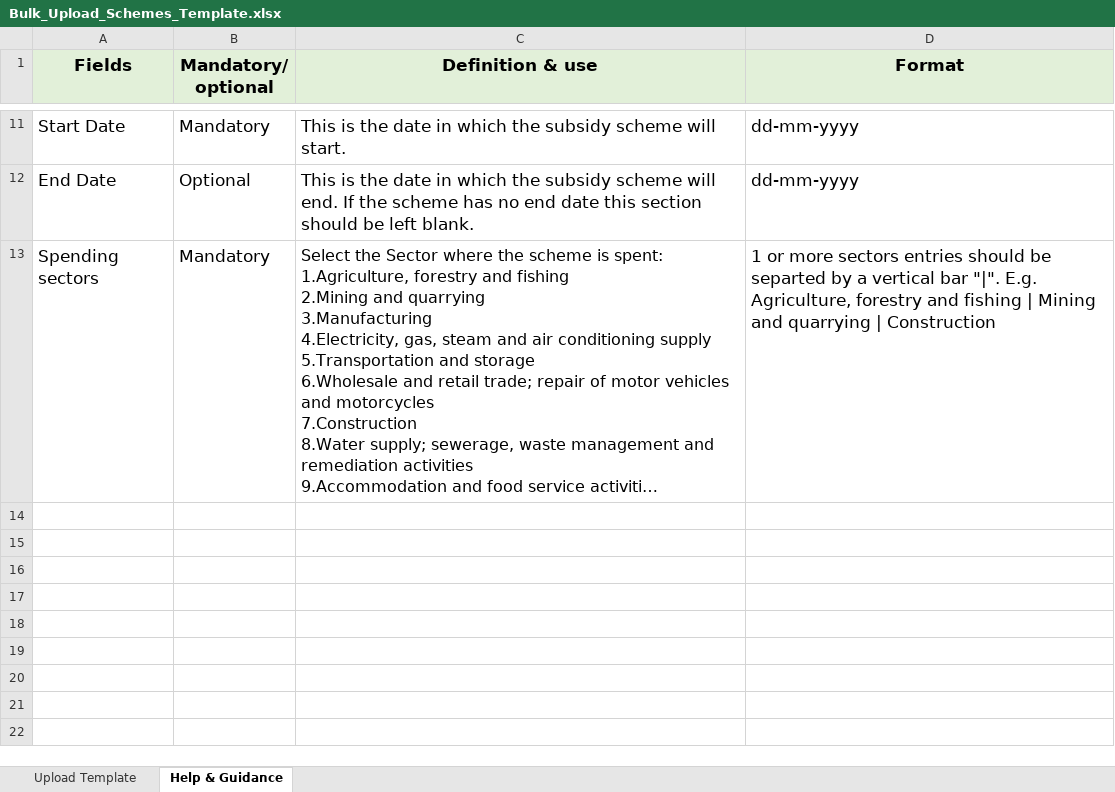
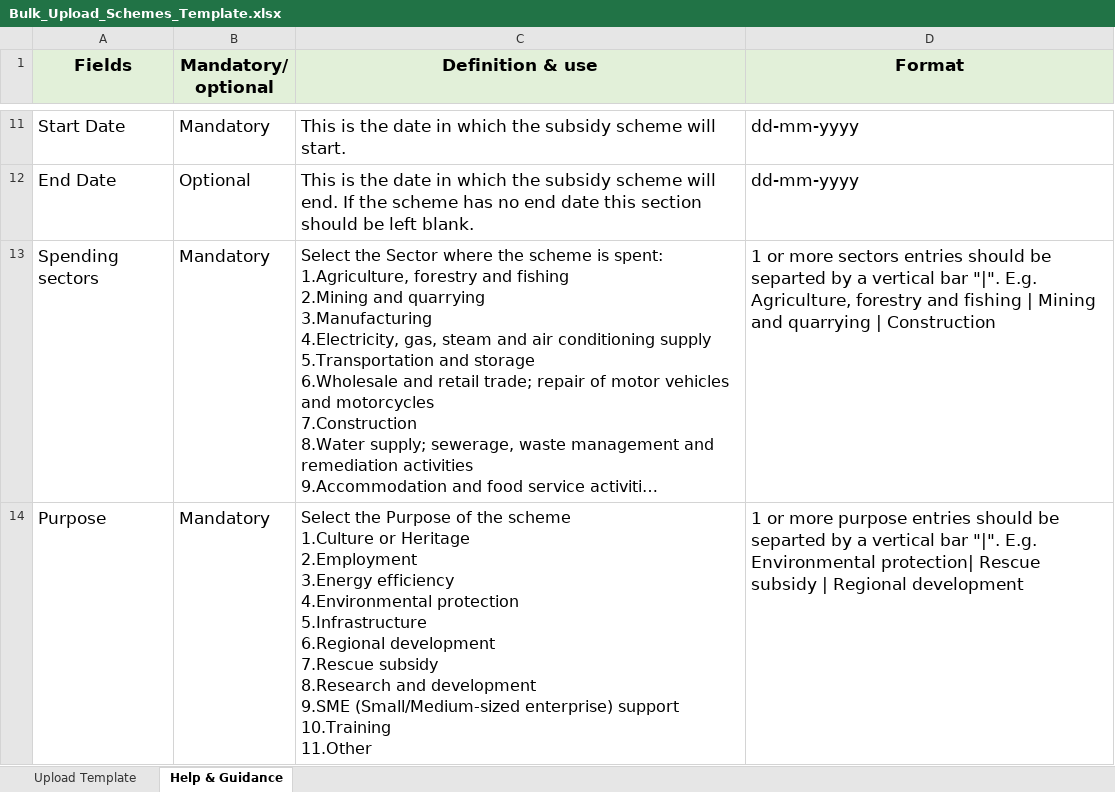
Before and after one commit to UKGovernmentBEIS/transparency-db-admin-portal, an Excel workbook: public/assets/files/Bulk_Upload_Schemes_Template.xlsx, sheet Help & Guidance, drawn as a sheet; only a part is shown, gaps mark what is left out; long unchanged cells end in …; values as stored, in another font and other column widths than the file's, no borders; ↵ is a line break in a cell; the diff names each change by its address in the sheet, - before the commit and + after, or states it on an @@ line.

```diff
--- a/public/assets/files/Bulk_Upload_Schemes_Template.xlsx (sheet Help & Guidance)
+++ b/public/assets/files/Bulk_Upload_Schemes_Template.xlsx (sheet Help & Guidance)
+row 14: Purpose | Mandatory | Select the Purpose of the scheme ↵ 1.Culture or Heritage ↵ 2.Employment ↵ 3.Energy efficiency ↵ 4.Environmental protection ↵ 5.Infrastructure ↵ 6.Regional development ↵ 7.Rescue subsidy ↵ 8.Research and development ↵ 9.SME (Small/Medium-sized enterprise) support ↵ 10.Training ↵ 11.Other | 1 or more purpose entries should be separted by a vertical bar "|". E.g. Environmental protection| Rescue subsidy | Regional development
```
Also changed, not shown: sheet Upload Template, 11 other files.
